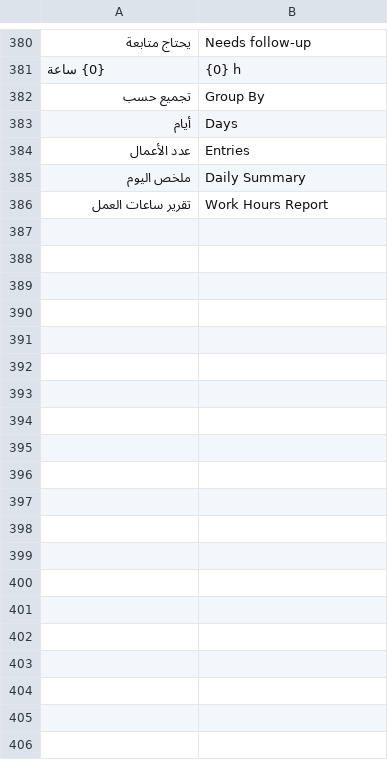
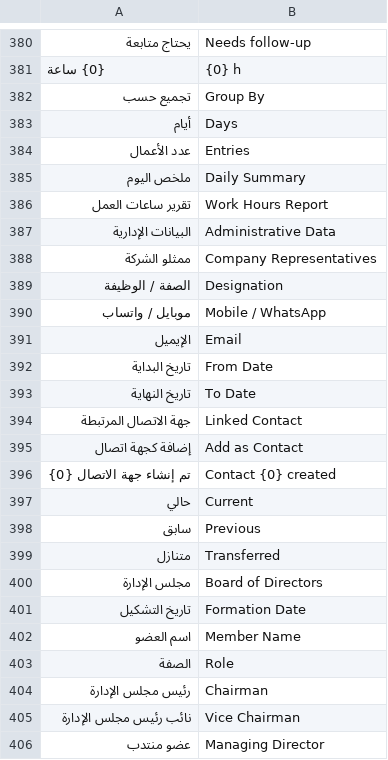
Before and after one commit to Mohamed142025/accounting_firms, a CSV file: accounting_firms/translations/en.csv, drawn as a sheet; only a part is shown, gaps mark what is left out; the diff covers the shown part only; the diff names each change by its address in the sheet, - before the commit and + after, or states it on an @@ line.

```diff
--- a/accounting_firms/translations/en.csv
+++ b/accounting_firms/translations/en.csv
+row 387: البيانات الإدارية | Administrative Data
+row 388: ممثلو الشركة | Company Representatives
+row 389: الصفة / الوظيفة | Designation
+row 390: موبايل / واتساب | Mobile / WhatsApp
+row 391: الإيميل | Email
+row 392: تاريخ البداية | From Date
+row 393: تاريخ النهاية | To Date
+row 394: جهة الاتصال المرتبطة | Linked Contact
+row 395: إضافة كجهة اتصال | Add as Contact
+row 396: تم إنشاء جهة الاتصال {0} | Contact {0} created
+row 397: حالي | Current
+row 398: سابق | Previous
+row 399: متنازل | Transferred
+row 400: مجلس الإدارة | Board of Directors
+row 401: تاريخ التشكيل | Formation Date
+row 402: اسم العضو | Member Name
+row 403: الصفة | Role
+row 404: رئيس مجلس الإدارة | Chairman
+row 405: نائب رئيس مجلس الإدارة | Vice Chairman
+row 406: عضو منتدب | Managing Director
```
Also changed, not shown: 51 added rows elsewhere in this file, accounting_firms/translations/ar.csv, 20 other files.
